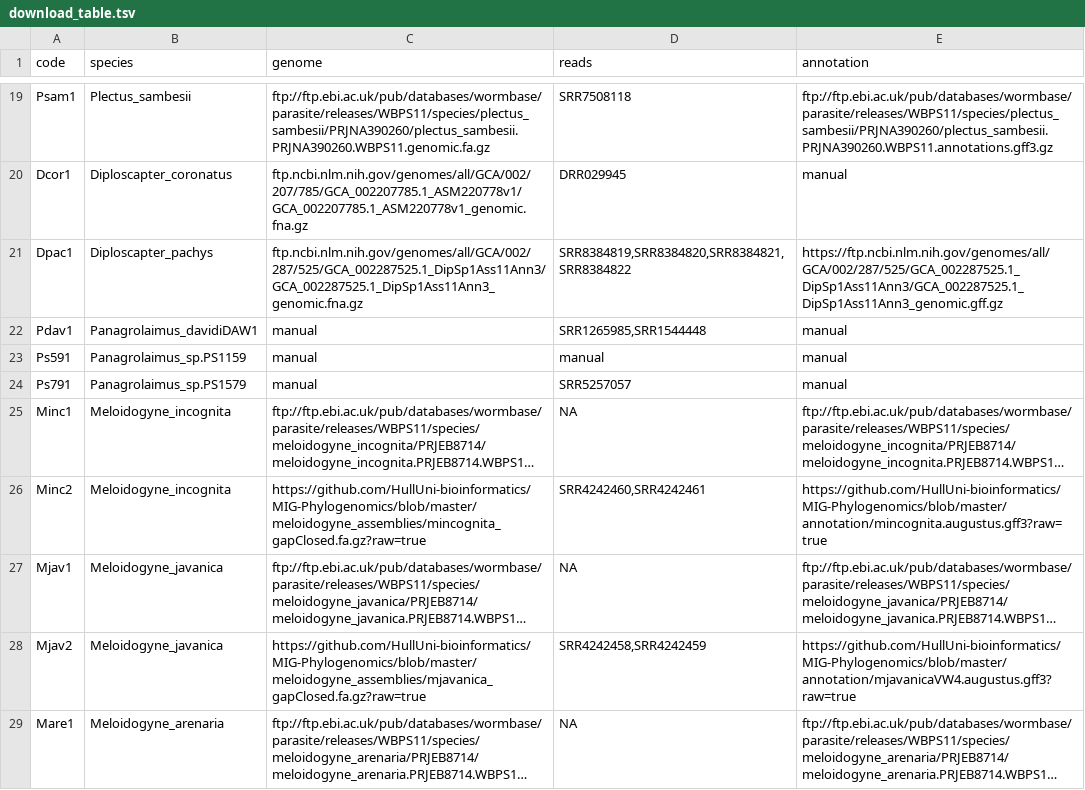
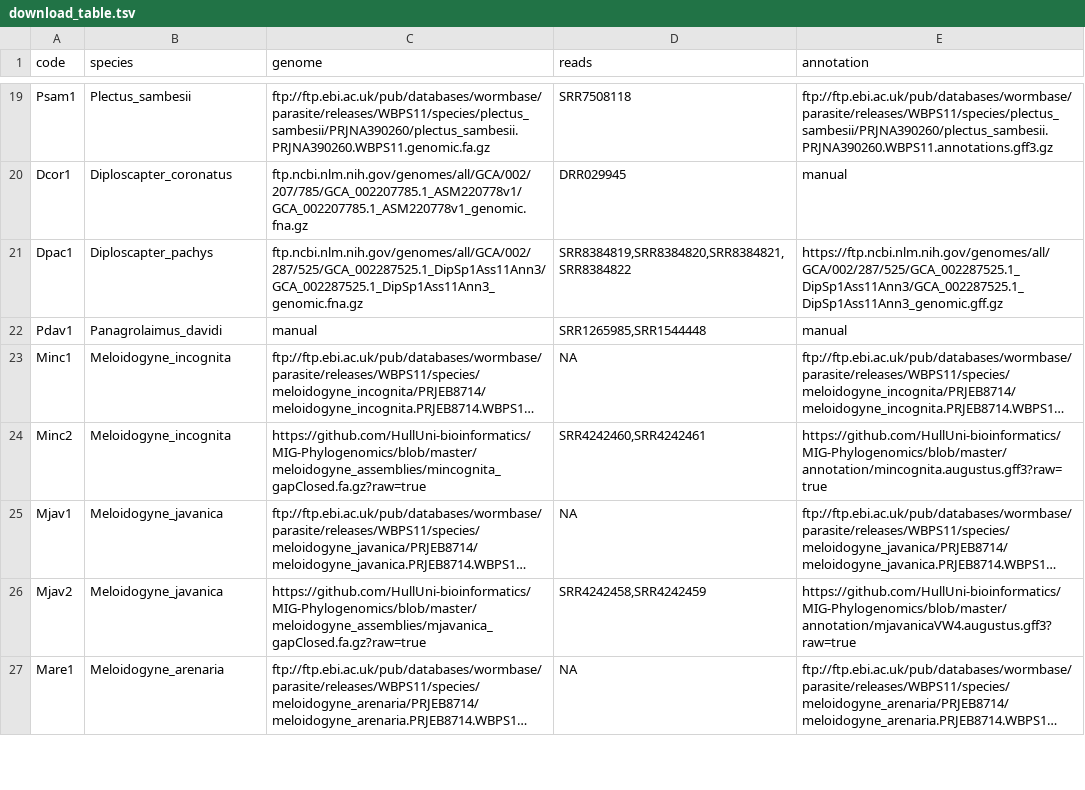
Before and after one commit to KamilSJaron/genomic-features-of-parthenogenetic-animals, a TSV file: tables/download_table.tsv, drawn as a sheet; only a part is shown, gaps mark what is left out; long unchanged cells end in …; the diff names each change by its address in the sheet, - before the commit and + after, or states it on an @@ line.

```diff
--- a/tables/download_table.tsv
+++ b/tables/download_table.tsv
-B22 (species): Panagrolaimus_davidiDAW1
+B22 (species): Panagrolaimus_davidi
-row 23: Ps591 | Panagrolaimus_sp.PS1159 | manual | manual | manual
-row 24: Ps791 | Panagrolaimus_sp.PS1579 | manual | SRR5257057 | manual
```
Also changed, not shown: tables/genome_table.tsv, 2 other files.
